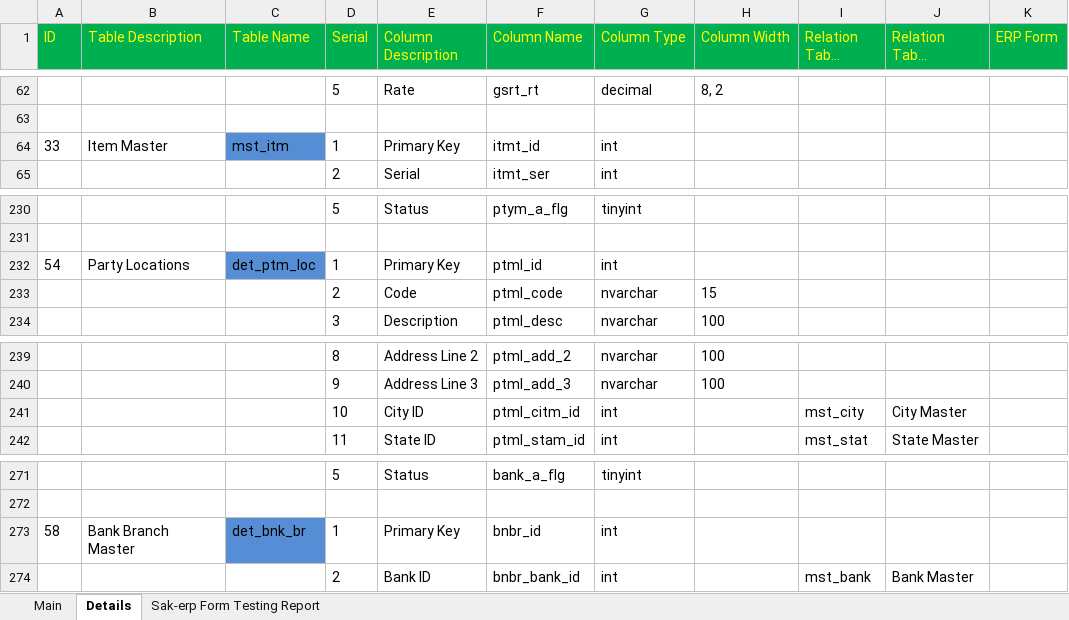
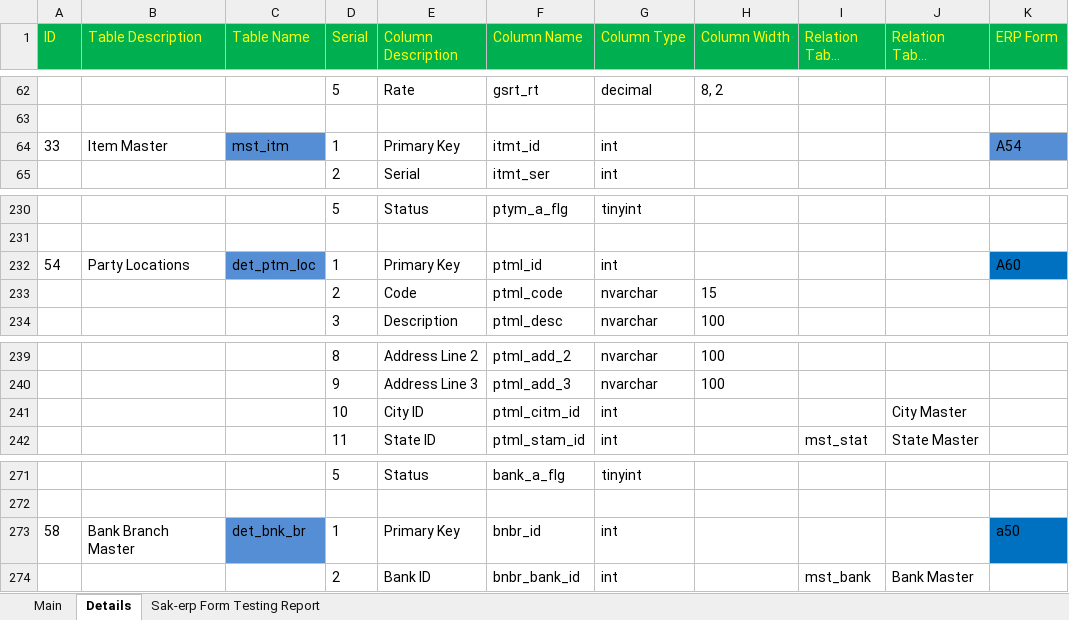
Before and after one commit to sunilocean/sak_erp, an Excel workbook: db_structure/00B. Masters.xlsx, sheet Details, drawn as a sheet; only a part is shown, gaps mark what is left out; long unchanged cells end in …; values as stored, in another font and other column widths than the file's, no borders; the diff names each change by its address in the sheet, - before the commit and + after, or states it on an @@ line.

```diff
--- a/db_structure/00B. Masters.xlsx (sheet Details)
+++ b/db_structure/00B. Masters.xlsx (sheet Details)
-K64 (ERP Form): (empty)
+K64 (ERP Form): A54
-K64 fill: none
+K64 fill: #558ED5
-K232 (ERP Form): (empty)
+K232 (ERP Form): A60
-K232 fill: none
+K232 fill: #0070C0
-I241 (Relation Table Name): mst_city
+I241 (Relation Table Name): (empty)
-K273 (ERP Form): (empty)
+K273 (ERP Form): a50
-K273 fill: none
+K273 fill: #0070C0
```
Also changed, not shown: sheet Sak-erp Form Testing Report.
